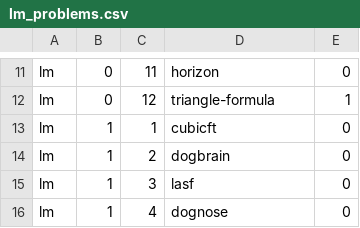
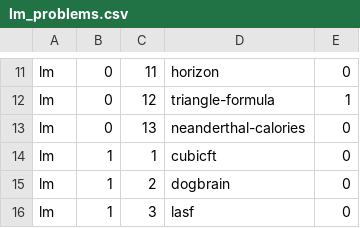
Before and after one commit to bkasel/lm, a CSV file: data/per_book/lm_problems.csv, drawn as a sheet; only a part is shown, gaps mark what is left out; the shorter side is filled out with more unchanged rows; the diff names each change by its address in the sheet, - before the commit and + after, or states it on an @@ line.

```diff
--- a/data/per_book/lm_problems.csv
+++ b/data/per_book/lm_problems.csv
+row 13: lm | 0 | 13 | neanderthal-calories | 0
```
Also changed, not shown: data/problems.csv, 2 other files.
